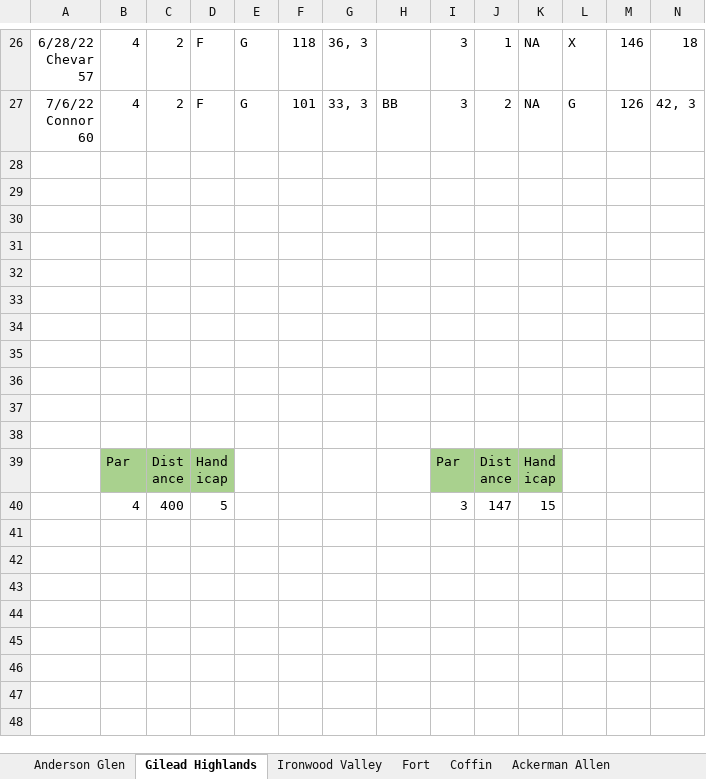
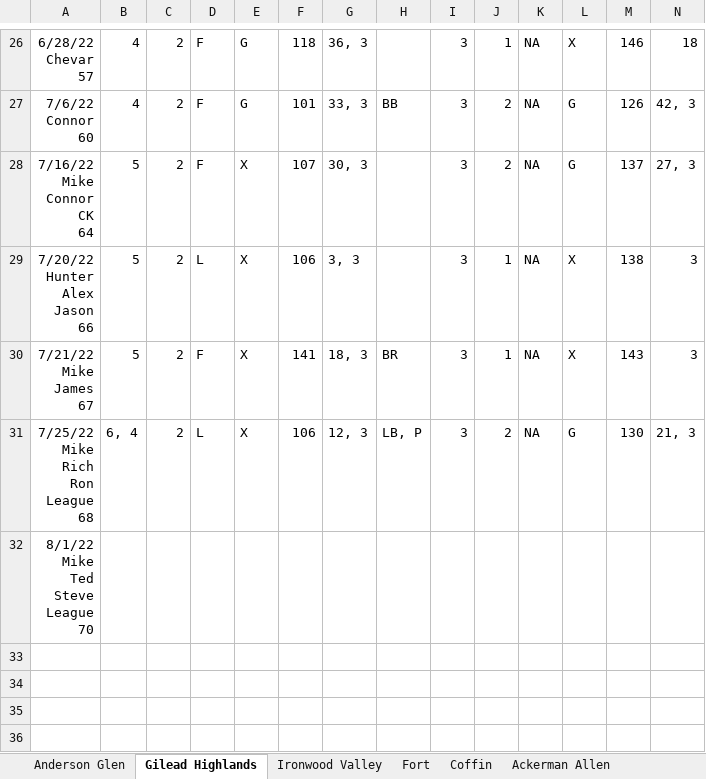
Before and after one commit to jcgilson/PersonalSite, an Excel workbook: src/Golf.xlsx, sheet Gilead Highlands, drawn as a sheet; only a part is shown, gaps mark what is left out; the shorter side is filled out with more unchanged rows; values as stored, in another font and other column widths than the file's, no borders; rows hold the shown columns only; ↵ is a line break in a cell; the diff names each change by its address in the sheet, - before the commit and + after, or states it on an @@ line.

```diff
--- a/src/Golf.xlsx (sheet Gilead Highlands)
+++ b/src/Golf.xlsx (sheet Gilead Highlands)
-row 28: (empty)
+row 28: 7/16/22 ↵ Mike ↵ Connor ↵ CK ↵ 64 | 5 | 2 | F | X | 107 | 30, 3 |  | 3 | 2 | NA | G | 137 | 27, 3
-row 29: (empty)
+row 29: 7/20/22 ↵ Hunter ↵ Alex ↵ Jason ↵ 66 | 5 | 2 | L | X | 106 | 3, 3 |  | 3 | 1 | NA | X | 138 | 3
-row 30: (empty)
+row 30: 7/21/22 ↵ Mike ↵ James ↵ 67 | 5 | 2 | F | X | 141 | 18, 3 | BR | 3 | 1 | NA | X | 143 | 3
-row 31: (empty)
+row 31: 7/25/22 ↵ Mike ↵ Rich ↵ Ron ↵ League ↵ 68 | 6, 4 | 2 | L | X | 106 | 12, 3 | LB, P | 3 | 2 | NA | G | 130 | 21, 3
-row 32: (empty)
+row 32: 8/1/22 ↵ Mike ↵ Ted ↵ Steve ↵ League ↵ 70
```
Also changed, not shown: sheet Anderson Glen, other sheet tabs, 7 other files.
